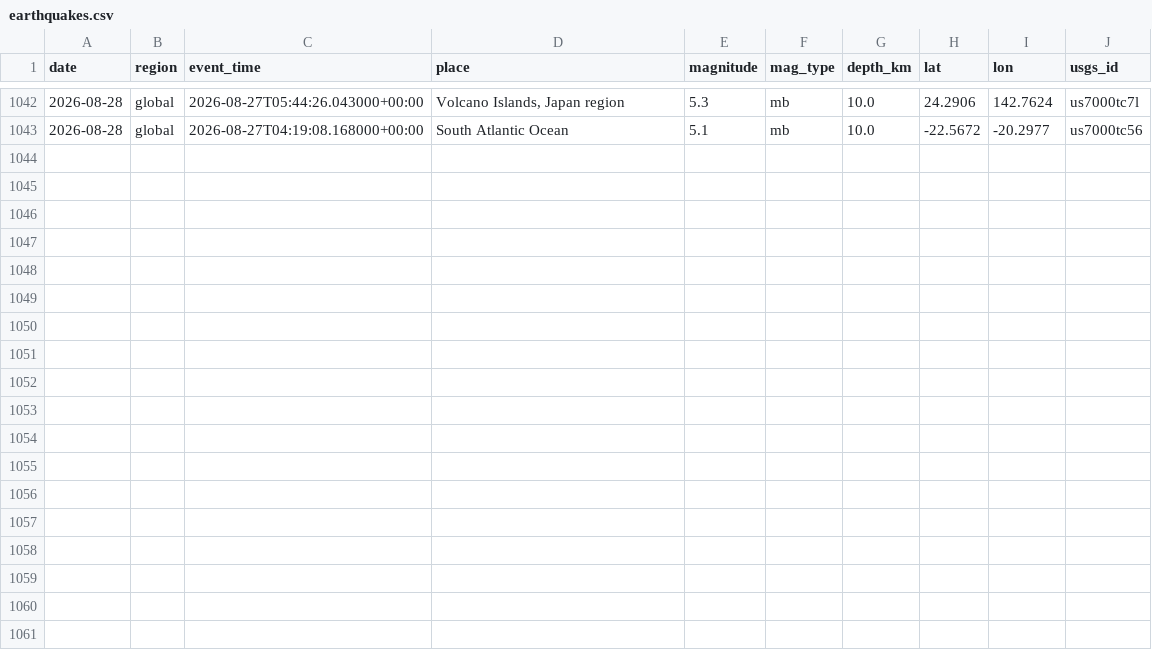
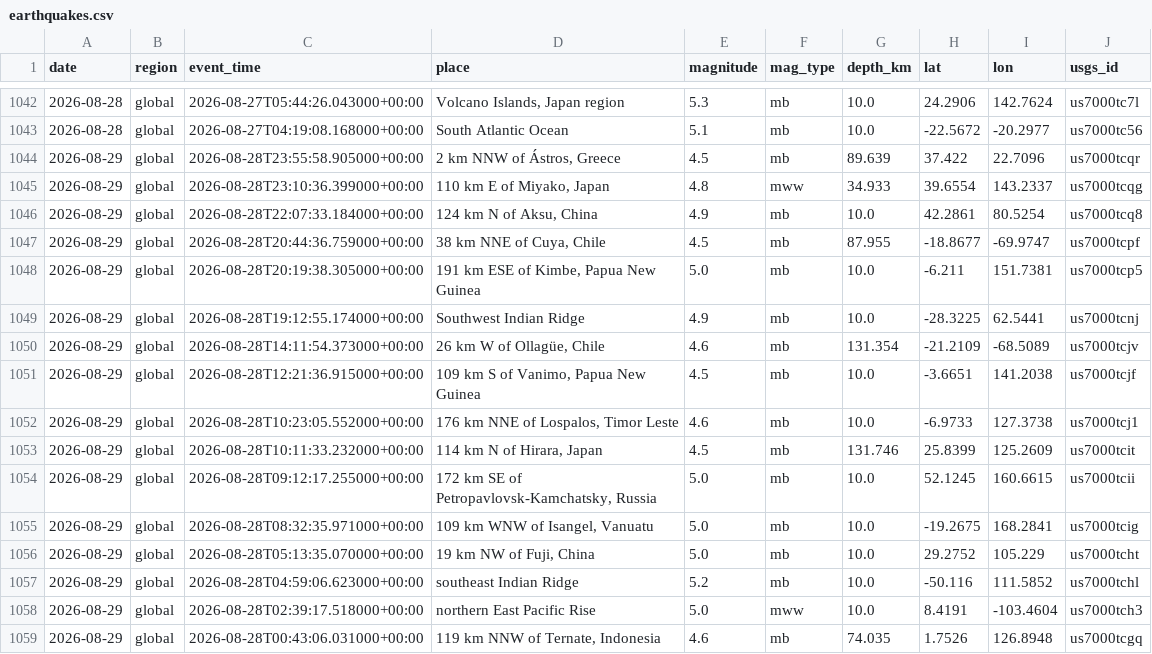
Before and after one commit to icedo724/data_collection, a CSV file: data/environment/earthquakes.csv, drawn as a sheet; only a part is shown, gaps mark what is left out; the diff names each change by its address in the sheet, - before the commit and + after, or states it on an @@ line.

```diff
--- a/data/environment/earthquakes.csv
+++ b/data/environment/earthquakes.csv
+row 1044: 2026-08-29 | global | 2026-08-28T23:55:58.905000+00:00 | 2 km NNW of Ástros, Greece | 4.5 | mb | 89.639 | 37.422 | 22.7096 | us7000tcqr
+row 1045: 2026-08-29 | global | 2026-08-28T23:10:36.399000+00:00 | 110 km E of Miyako, Japan | 4.8 | mww | 34.933 | 39.6554 | 143.2337 | us7000tcqg
+row 1046: 2026-08-29 | global | 2026-08-28T22:07:33.184000+00:00 | 124 km N of Aksu, China | 4.9 | mb | 10.0 | 42.2861 | 80.5254 | us7000tcq8
+row 1047: 2026-08-29 | global | 2026-08-28T20:44:36.759000+00:00 | 38 km NNE of Cuya, Chile | 4.5 | mb | 87.955 | -18.8677 | -69.9747 | us7000tcpf
+row 1048: 2026-08-29 | global | 2026-08-28T20:19:38.305000+00:00 | 191 km ESE of Kimbe, Papua New Guinea | 5.0 | mb | 10.0 | -6.211 | 151.7381 | us7000tcp5
+row 1049: 2026-08-29 | global | 2026-08-28T19:12:55.174000+00:00 | Southwest Indian Ridge | 4.9 | mb | 10.0 | -28.3225 | 62.5441 | us7000tcnj
+row 1050: 2026-08-29 | global | 2026-08-28T14:11:54.373000+00:00 | 26 km W of Ollagüe, Chile | 4.6 | mb | 131.354 | -21.2109 | -68.5089 | us7000tcjv
+row 1051: 2026-08-29 | global | 2026-08-28T12:21:36.915000+00:00 | 109 km S of Vanimo, Papua New Guinea | 4.5 | mb | 10.0 | -3.6651 | 141.2038 | us7000tcjf
+row 1052: 2026-08-29 | global | 2026-08-28T10:23:05.552000+00:00 | 176 km NNE of Lospalos, Timor Leste | 4.6 | mb | 10.0 | -6.9733 | 127.3738 | us7000tcj1
+row 1053: 2026-08-29 | global | 2026-08-28T10:11:33.232000+00:00 | 114 km N of Hirara, Japan | 4.5 | mb | 131.746 | 25.8399 | 125.2609 | us7000tcit
+row 1054: 2026-08-29 | global | 2026-08-28T09:12:17.255000+00:00 | 172 km SE of Petropavlovsk-Kamchatsky, Russia | 5.0 | mb | 10.0 | 52.1245 | 160.6615 | us7000tcii
+row 1055: 2026-08-29 | global | 2026-08-28T08:32:35.971000+00:00 | 109 km WNW of Isangel, Vanuatu | 5.0 | mb | 10.0 | -19.2675 | 168.2841 | us7000tcig
+row 1056: 2026-08-29 | global | 2026-08-28T05:13:35.070000+00:00 | 19 km NW of Fuji, China | 5.0 | mb | 10.0 | 29.2752 | 105.229 | us7000tcht
+row 1057: 2026-08-29 | global | 2026-08-28T04:59:06.623000+00:00 | southeast Indian Ridge | 5.2 | mb | 10.0 | -50.116 | 111.5852 | us7000tchl
+row 1058: 2026-08-29 | global | 2026-08-28T02:39:17.518000+00:00 | northern East Pacific Rise | 5.0 | mww | 10.0 | 8.4191 | -103.4604 | us7000tch3
+row 1059: 2026-08-29 | global | 2026-08-28T00:43:06.031000+00:00 | 119 km NNW of Ternate, Indonesia | 4.6 | mb | 74.035 | 1.7526 | 126.8948 | us7000tcgq
```
Also changed, not shown: data/environment/air_quality.csv, data/environment/weather.csv, 6 other files.
